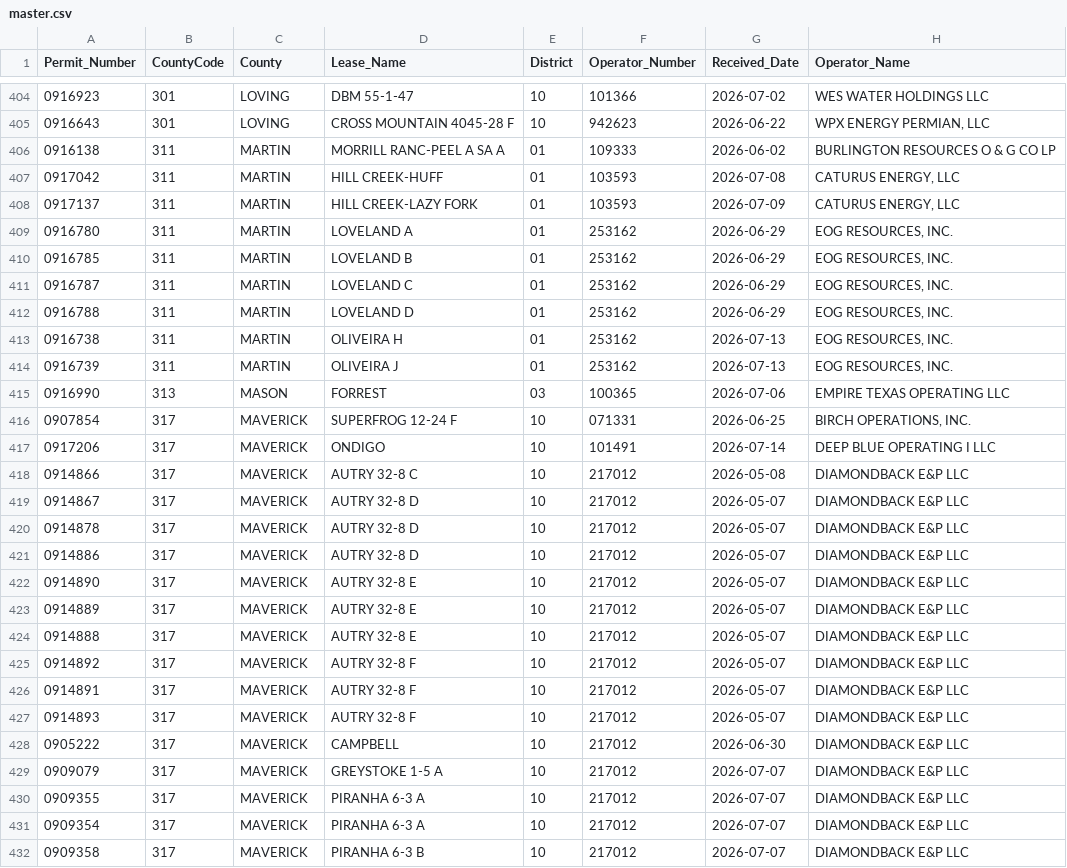
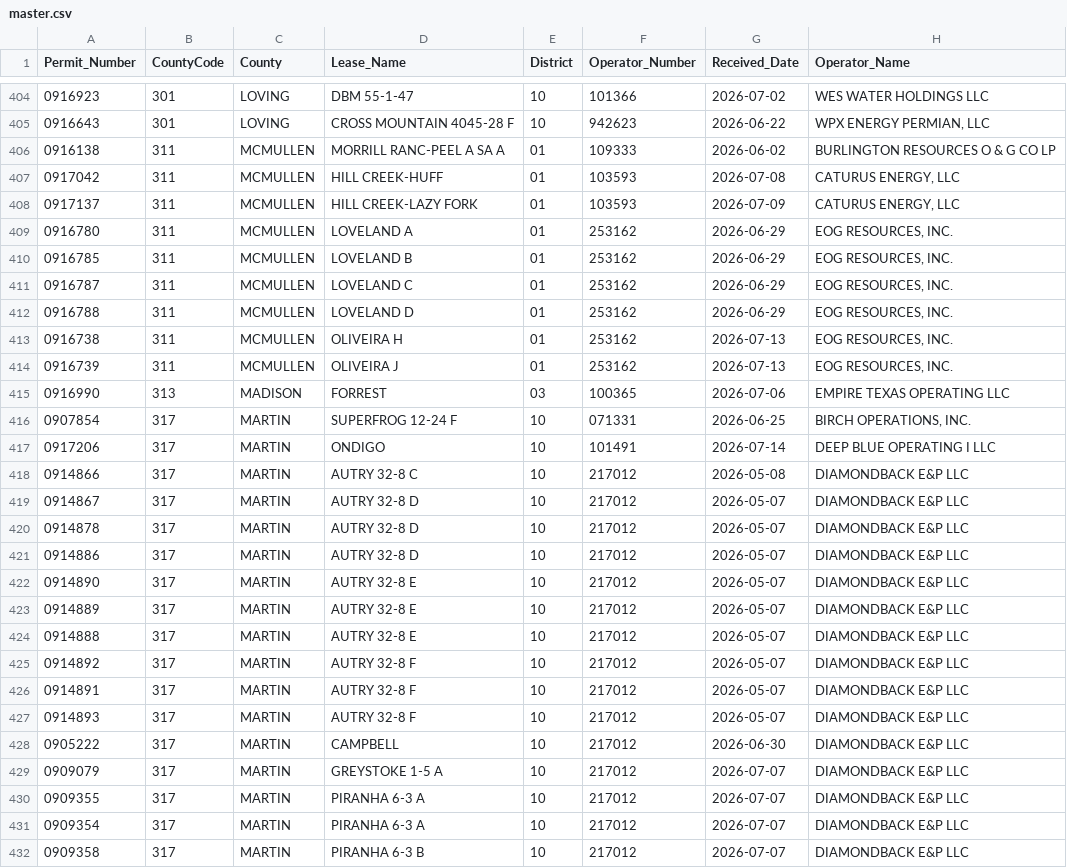
Before and after one commit to mapmaticsgis-maker/gis-permit-intel, a CSV file: data/tx/master.csv, drawn as a sheet; only a part is shown, gaps mark what is left out; the diff covers the shown part only; the diff names each change by its address in the sheet, - before the commit and + after, or states it on an @@ line.

```diff
--- a/data/tx/master.csv
+++ b/data/tx/master.csv
-C406:C414 (County): MARTIN
+C406:C414 (County): MCMULLEN
-C415 (County): MASON
+C415 (County): MADISON
-C416:C432 (County): MAVERICK
+C416:C432 (County): MARTIN
```
Also changed, not shown: 44 edited cells elsewhere in this file, 10 other files.
